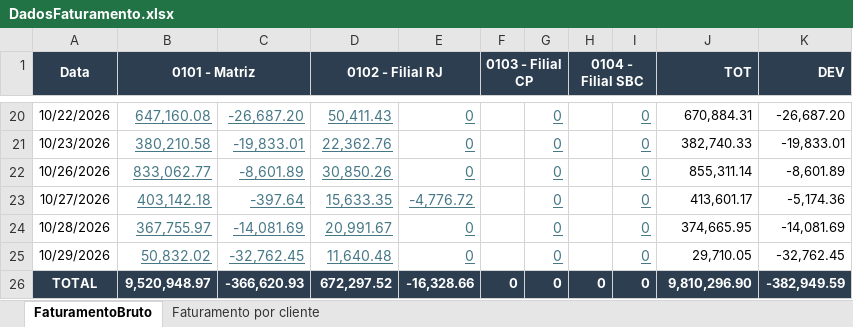
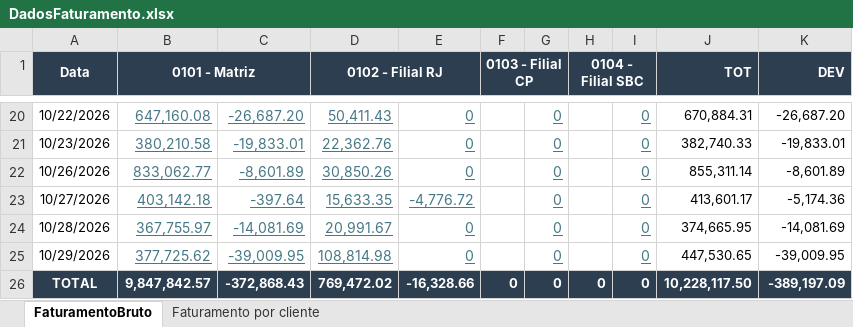
Before and after one commit to Retr00-Br/AcompanhamentoProducao, an Excel workbook: DadosFaturamento.xlsx, sheet FaturamentoBruto, drawn as a sheet; only a part is shown, gaps mark what is left out; values as stored, in another font and other column widths than the file's, no borders; the diff names each change by its address in the sheet, - before the commit and + after, or states it on an @@ line.

```diff
--- a/DadosFaturamento.xlsx (sheet FaturamentoBruto)
+++ b/DadosFaturamento.xlsx (sheet FaturamentoBruto)
-B25 (0101 - Matriz): 50,832.02
+B25 (0101 - Matriz): 377,725.62
-C25: -32,762.45
+C25: -39,009.95
-D25 (0102 - Filial RJ): 11,640.48
+D25 (0102 - Filial RJ): 108,814.98
-J25 (TOT): 29,710.05
+J25 (TOT): 447,530.65
-K25 (DEV): -32,762.45
+K25 (DEV): -39,009.95
-B26 (0101 - Matriz): 9,520,948.97
+B26 (0101 - Matriz): 9,847,842.57
-C26: -366,620.93
+C26: -372,868.43
-D26 (0102 - Filial RJ): 672,297.52
+D26 (0102 - Filial RJ): 769,472.02
-J26 (TOT): 9,810,296.90
+J26 (TOT): 10,228,117.50
-K26 (DEV): -382,949.59
+K26 (DEV): -389,197.09
```
Also changed, not shown: sheet Faturamento por cliente, DadosProducao.xlsx, DadosRomaneios.xlsx.
